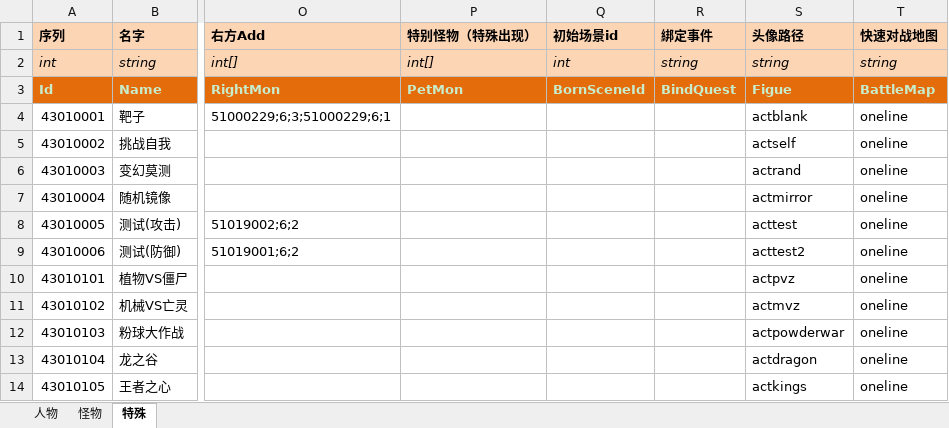
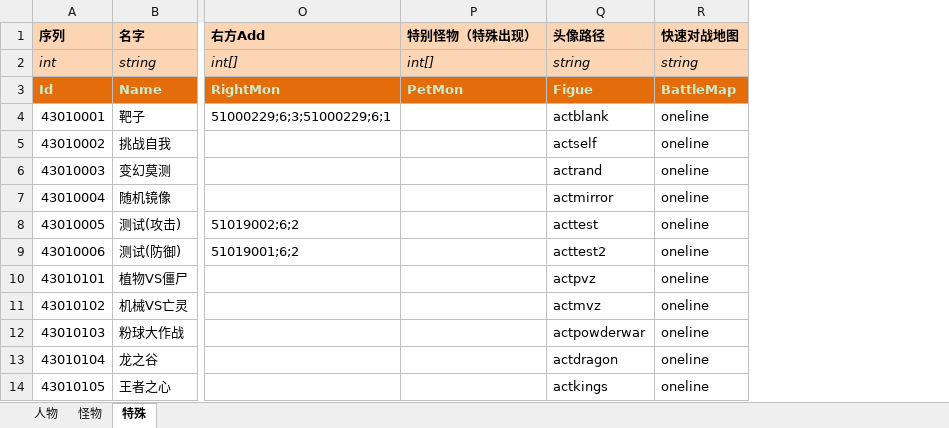
Before and after one commit to realeternia/TOMClassic, an Excel workbook: ConfigData/Xlsx/People.xlsx, sheet 特殊, drawn as a sheet; only a part is shown, gaps mark what is left out; values as stored, in another font and other column widths than the file's, no borders; table styles not drawn; the diff names each change by its address in the sheet, - before the commit and + after, or states it on an @@ line.

Commit message:
a people chess can live in 2 scenes

```diff
--- a/ConfigData/Xlsx/People.xlsx (sheet 特殊)
+++ b/ConfigData/Xlsx/People.xlsx (sheet 特殊)
-column Q (初始场景id), rows 2-3: int | BornSceneId
-column R (綁定事件), rows 2-3: string | BindQuest
```
Also changed, not shown: sheet 怪物, sheet 人物, 4 other files.
